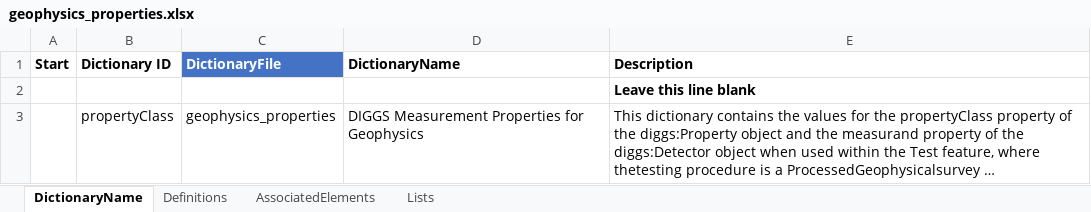
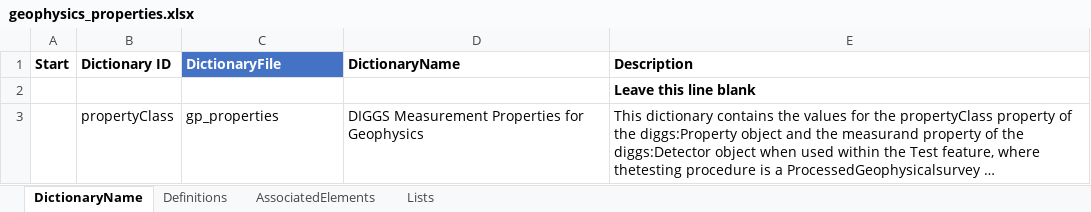
Before and after one commit to DIGGSml/def, an Excel workbook: Codelist Excel Files and Conversion Templates to XML/geophysics_properties.xlsx, sheet DictionaryName, drawn as a sheet; long unchanged cells end in …; values as stored, in another font and other column widths than the file's, no borders; table styles not drawn; the diff names each change by its address in the sheet, - before the commit and + after, or states it on an @@ line.

Commit message:
Update geophysics_properties.xlsx

```diff
--- a/Codelist Excel Files and Conversion Templates to XML/geophysics_properties.xlsx (sheet DictionaryName)
+++ b/Codelist Excel Files and Conversion Templates to XML/geophysics_properties.xlsx (sheet DictionaryName)
-C3 (DictionaryFile): geophysics_properties
+C3 (DictionaryFile): gp_properties
```
